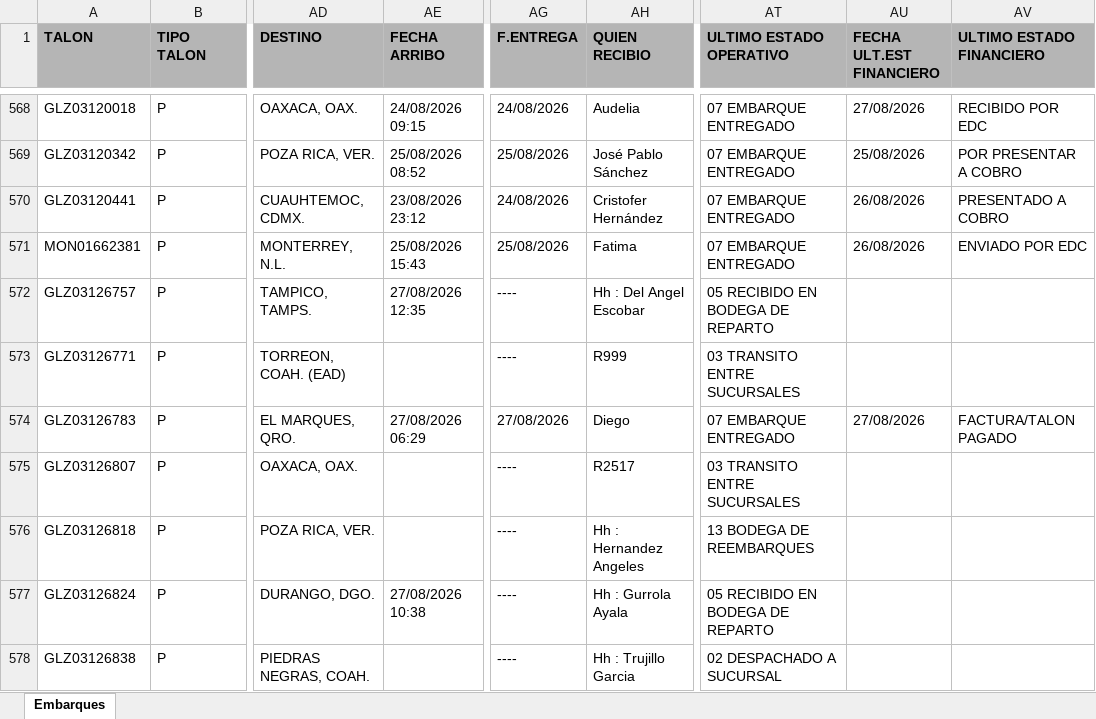
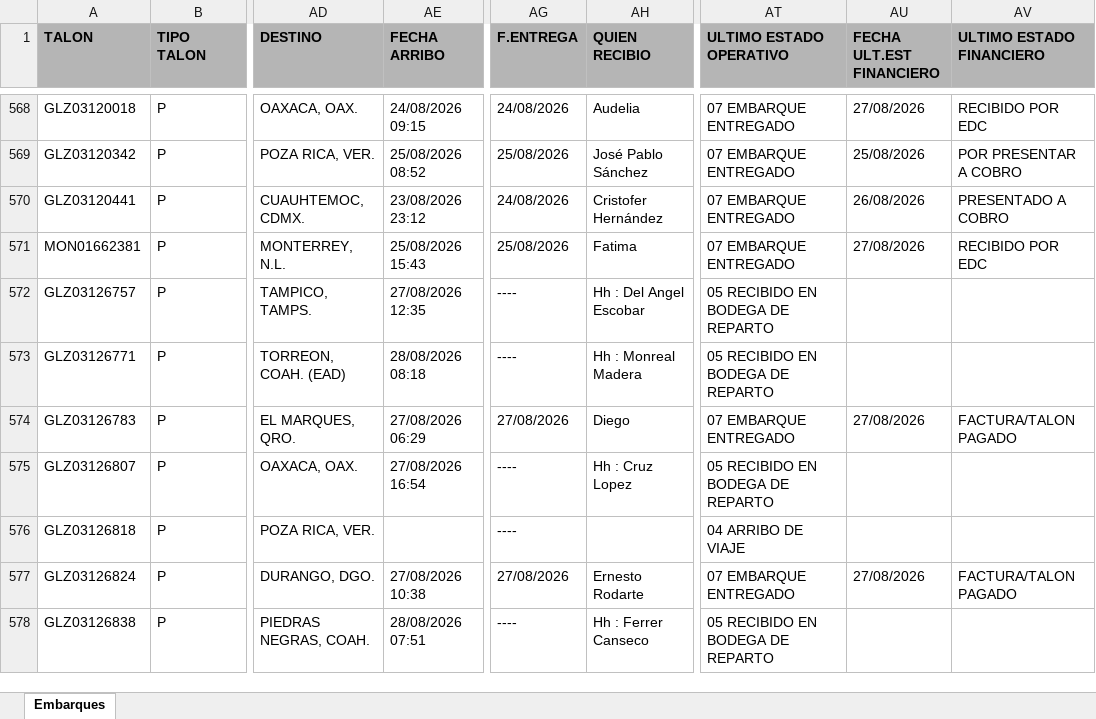
Before and after one commit to RH2026/nexion, an Excel workbook: T1.xlsx, sheet Embarques, drawn as a sheet; only a part is shown, gaps mark what is left out; values as stored, in another font and other column widths than the file's, no borders; the diff covers the shown part only; the diff names each change by its address in the sheet, - before the commit and + after, or states it on an @@ line.

Commit message:
BATCH_UPDATE // 28/08/2026 09:26

```diff
--- a/T1.xlsx (sheet Embarques)
+++ b/T1.xlsx (sheet Embarques)
-AU571 (FECHA ULT.EST FINANCIERO): 26/08/2026
+AU571 (FECHA ULT.EST FINANCIERO): 27/08/2026
-AV571 (ULTIMO ESTADO FINANCIERO): ENVIADO POR EDC
+AV571 (ULTIMO ESTADO FINANCIERO): RECIBIDO POR EDC
-AE573 (FECHA ARRIBO): (empty)
+AE573 (FECHA ARRIBO): 28/08/2026 08:18
-AH573 (QUIEN RECIBIO): R999
+AH573 (QUIEN RECIBIO): Hh : Monreal Madera
-AT573 (ULTIMO ESTADO OPERATIVO): 03 TRANSITO ENTRE SUCURSALES
+AT573 (ULTIMO ESTADO OPERATIVO): 05 RECIBIDO EN BODEGA DE REPARTO
-AE575 (FECHA ARRIBO): (empty)
+AE575 (FECHA ARRIBO): 27/08/2026 16:54
-AH575 (QUIEN RECIBIO): R2517
+AH575 (QUIEN RECIBIO): Hh : Cruz Lopez
-AT575 (ULTIMO ESTADO OPERATIVO): 03 TRANSITO ENTRE SUCURSALES
+AT575 (ULTIMO ESTADO OPERATIVO): 05 RECIBIDO EN BODEGA DE REPARTO
-AH576 (QUIEN RECIBIO): Hh : Hernandez Angeles
+AH576 (QUIEN RECIBIO): (empty)
-AT576 (ULTIMO ESTADO OPERATIVO): 13 BODEGA DE REEMBARQUES
+AT576 (ULTIMO ESTADO OPERATIVO): 04 ARRIBO DE VIAJE
-AG577 (F.ENTREGA): ----
+AG577 (F.ENTREGA): 27/08/2026
-AH577 (QUIEN RECIBIO): Hh : Gurrola Ayala
+AH577 (QUIEN RECIBIO): Ernesto Rodarte
-AT577 (ULTIMO ESTADO OPERATIVO): 05 RECIBIDO EN BODEGA DE REPARTO
+AT577 (ULTIMO ESTADO OPERATIVO): 07 EMBARQUE ENTREGADO
-AU577 (FECHA ULT.EST FINANCIERO): (empty)
+AU577 (FECHA ULT.EST FINANCIERO): 27/08/2026
-AV577 (ULTIMO ESTADO FINANCIERO): (empty)
+AV577 (ULTIMO ESTADO FINANCIERO): FACTURA/TALON PAGADO
-AE578 (FECHA ARRIBO): (empty)
+AE578 (FECHA ARRIBO): 28/08/2026 07:51
-AH578 (QUIEN RECIBIO): Hh : Trujillo Garcia
+AH578 (QUIEN RECIBIO): Hh : Ferrer Canseco
-AT578 (ULTIMO ESTADO OPERATIVO): 02 DESPACHADO A SUCURSAL
+AT578 (ULTIMO ESTADO OPERATIVO): 05 RECIBIDO EN BODEGA DE REPARTO
```
Also changed, not shown: 39 added rows, 1 removed row, 7 moved rows and 71 edited cells elsewhere in this sheet.
